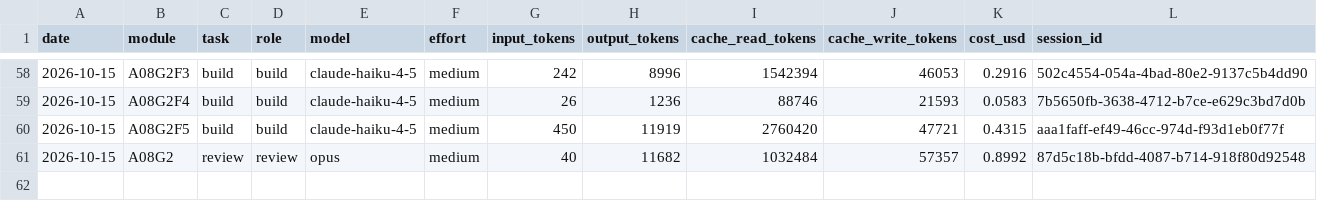
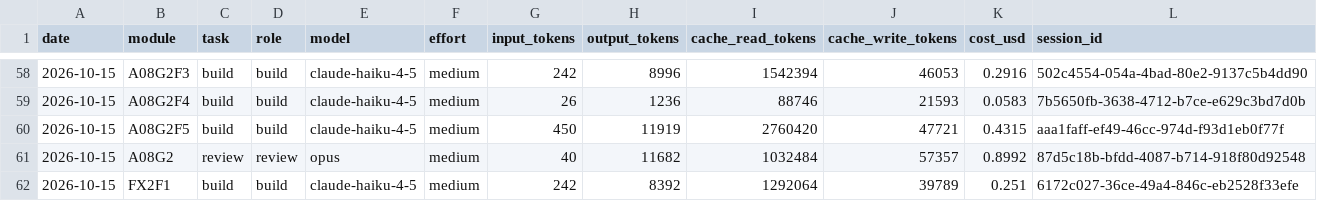
Before and after one commit to vincentlkl/tamanly, a CSV file: api/usage_log.csv, drawn as a sheet; only a part is shown, gaps mark what is left out.

```diff
--- a/api/usage_log.csv
+++ b/api/usage_log.csv
@@ -61 +61,2 @@ date,module,task,role,model,effort,input_tokens,output_tokens,cache_read_tokens,
 2026-10-15,A08G2,review,review,opus,medium,40,11682,1032484,57357,0.8992,87d5c18b-bfdd-4087-b714-918f80d92548
+2026-10-15,FX2F1,build,build,claude-haiku-4-5,medium,242,8392,1292064,39789,0.251,6172c027-36ce-49a4-846c-eb2528f33efe
```
Also changed, not shown: 1 other file.
